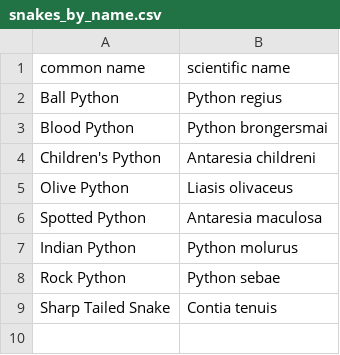
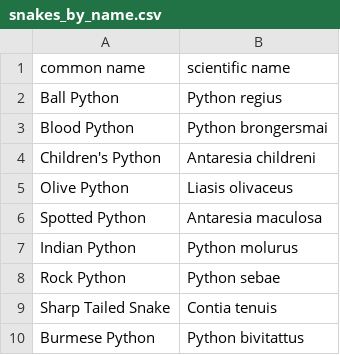
Before and after one commit to fboxwala/intro-git-py-workshop, a CSV file: data/snakes_by_name.csv, drawn as a sheet; the diff names each change by its address in the sheet, - before the commit and + after, or states it on an @@ line.

Commit message:
Added the Burmese Python

```diff
--- a/data/snakes_by_name.csv
+++ b/data/snakes_by_name.csv
+row 10: Burmese Python | Python bivitattus
```
Also changed, not shown: data/snake_stats.csv.
